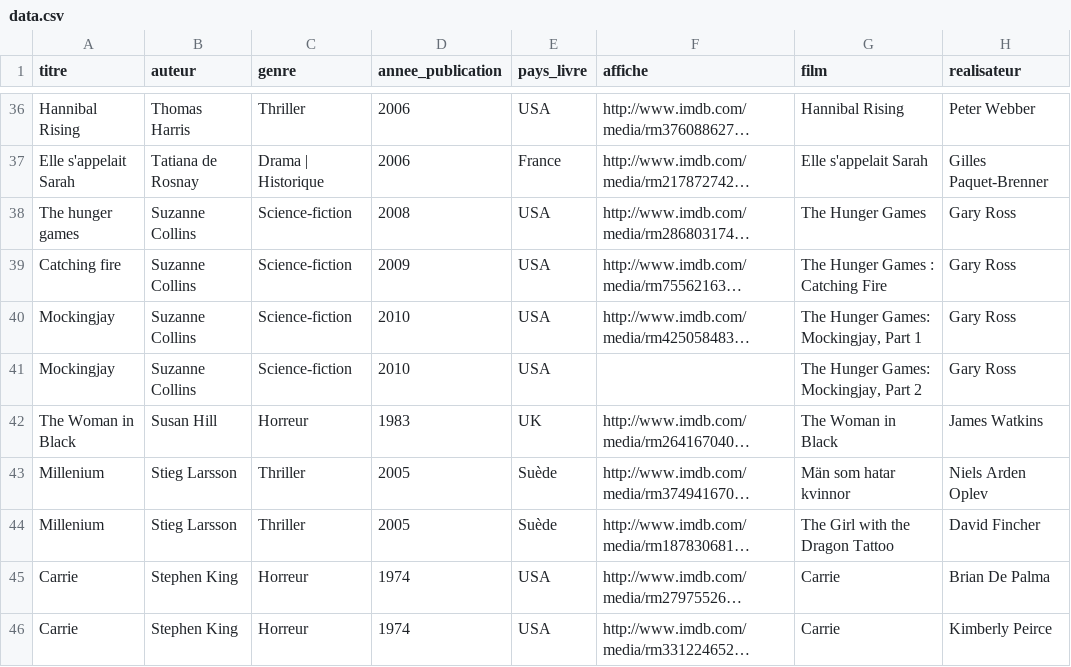
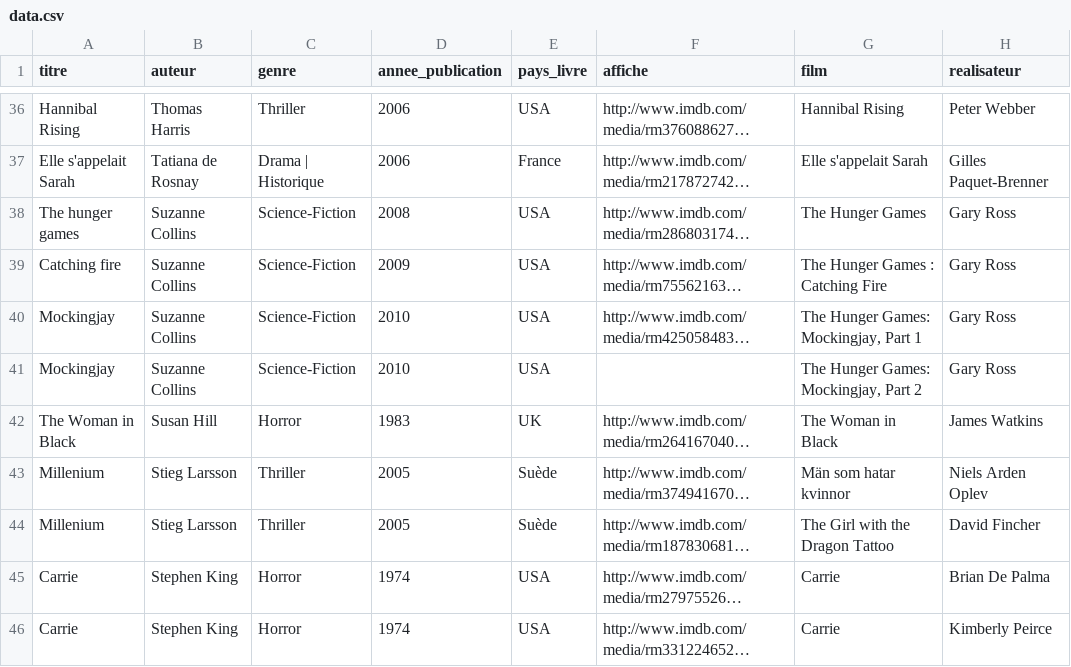
Before and after one commit to m2dimi/popbook, a CSV file: contents/data.csv, drawn as a sheet; only a part is shown, gaps mark what is left out; long unchanged cells end in …; the diff covers the shown part only; the diff names each change by its address in the sheet, - before the commit and + after, or states it on an @@ line.

```diff
--- a/contents/data.csv
+++ b/contents/data.csv
-C38:C41 (genre): Science-fiction
+C38:C41 (genre): Science-Fiction
-C42 (genre): Horreur
+C42 (genre): Horror
-C45:C46 (genre): Horreur
+C45:C46 (genre): Horror
```
Also changed, not shown: 59 edited cells elsewhere in this file.
